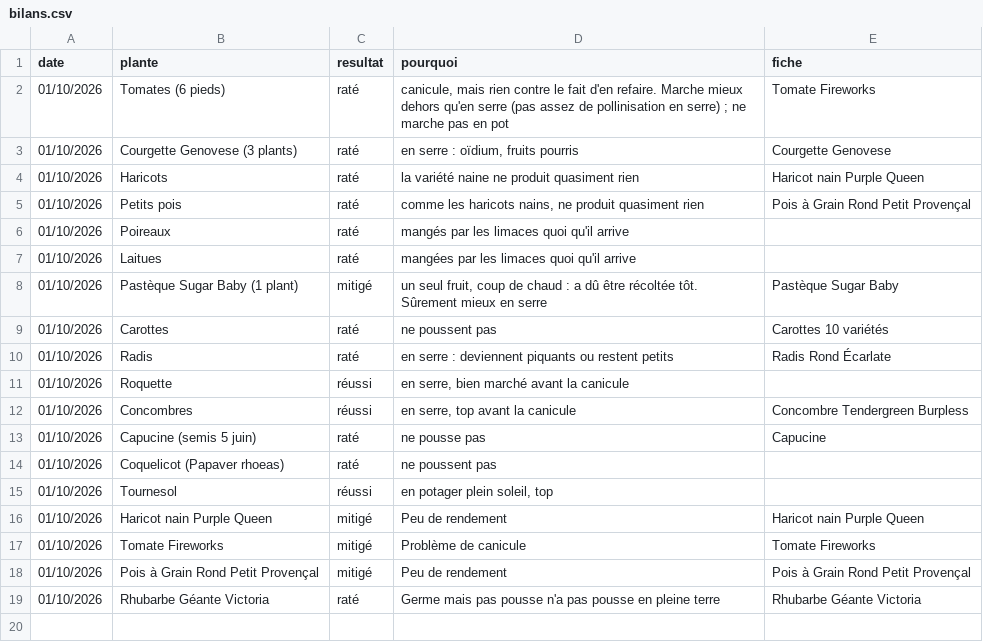
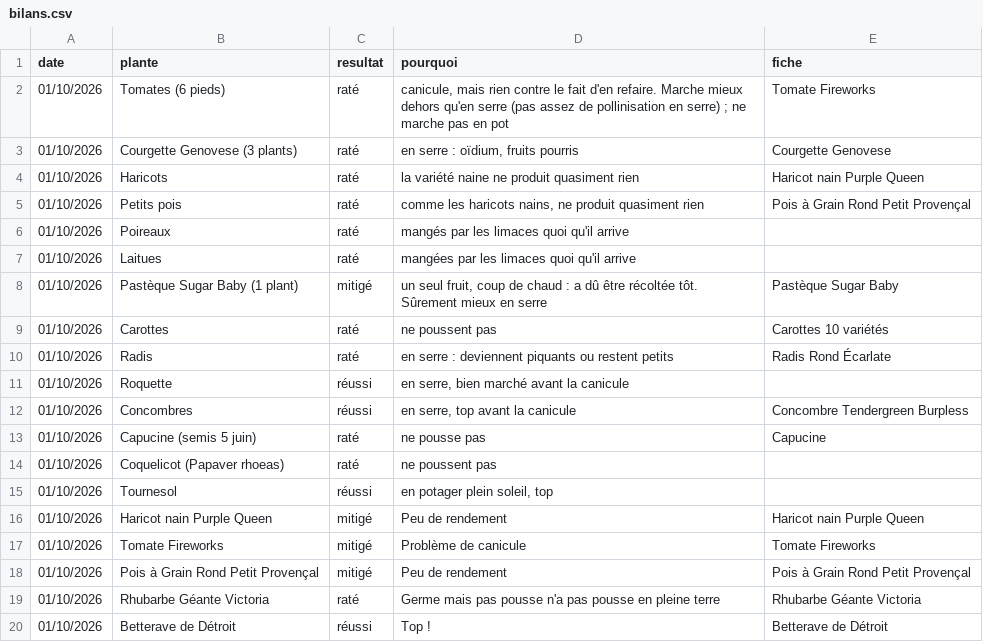
Before and after one commit to leblanctiphaine-px/Jardin, a CSV file: bilans.csv, drawn as a sheet.

Commit message:
Bilans : Betterave de Détroit (réussi)

```diff
--- a/bilans.csv
+++ b/bilans.csv
@@ -19 +19,2 @@ date,plante,resultat,pourquoi,fiche
 01/10/2026,Rhubarbe Géante Victoria,raté,Germe mais pas pousse n'a pas pousse en pleine terre,Rhubarbe Géante Victoria
+01/10/2026,Betterave de Détroit,réussi,Top !,Betterave de Détroit
```
